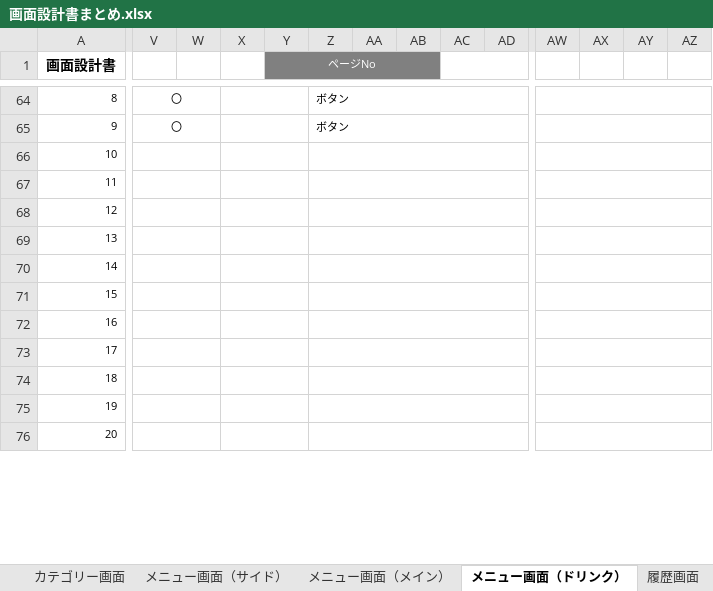
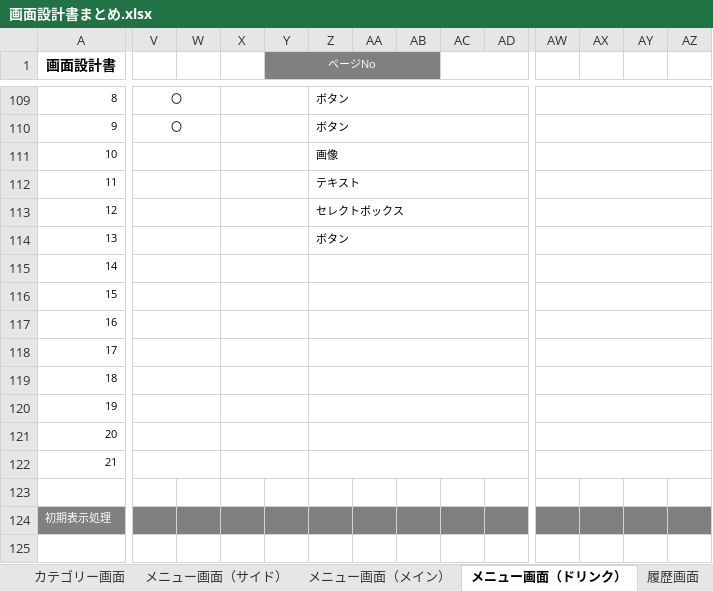
Before and after one commit to satotodob/D_Group_project, an Excel workbook: 設計書類_レビュー前/画面設計書/画面設計書まとめ.xlsx, sheet メニュー画面（ドリンク）, drawn as a sheet; only a part is shown, gaps mark what is left out; values as stored, in another font and other column widths than the file's, no borders; charts and pictures not drawn; removed rows and columns are numbered as before the commit, all else as after; rows hold the shown columns only; the diff covers the shown part only; the diff names each change by its address in the sheet, - before the commit and + after, or states it on an @@ line.

Commit message:
aa

```diff
--- a/設計書類_レビュー前/画面設計書/画面設計書まとめ.xlsx (sheet メニュー画面（ドリンク）)
+++ b/設計書類_レビュー前/画面設計書/画面設計書まとめ.xlsx (sheet メニュー画面（ドリンク）)
+row 111: 10 |  |  |  |  | 画像
+row 112: 11 |  |  |  |  | テキスト
+row 113: 12 |  |  |  |  | セレクトボックス
+row 114: 13 |  |  |  |  | ボタン
@@ column A (画面設計書) renumbered between rows 115 and 157 @@
-V74:W74 merged
-X74:Y74 merged
-Z74:AF74 merged
-AW74:AZ74 merged
-A124:AZ124 fill: none
+A124:AZ124 fill: #808080
-A124 text colour: black
+A124 text colour: #FFFFFF
-V75:W75 merged
-X75:Y75 merged
-Z75:AF75 merged
-AW75:AZ75 merged
-V76:W76 merged
-X76:Y76 merged
-Z76:AF76 merged
-AW76:AZ76 merged
```
Also changed, not shown: 49 added rows, cell formats and merged cells elsewhere in this sheet, charts or pictures.
